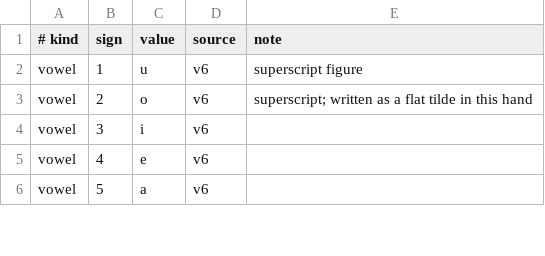
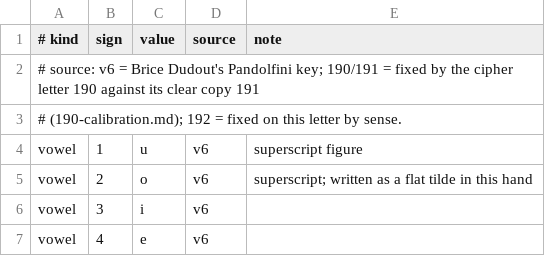
Before and after one commit to aaymeloglu/unsolved-ciphers, a TSV file: amiens-1513/key.tsv, drawn as a sheet; only a part is shown; the shorter side is filled out with more unchanged rows; the diff covers the shown part only; the diff names each change by its address in the sheet, - before the commit and + after, or states it on an @@ line.

```diff
--- a/amiens-1513/key.tsv
+++ b/amiens-1513/key.tsv
+row 2: # source: v6 = Brice Dudout's Pandolfini key; 190/191 = fixed by the cipher letter 190 against its clear copy 191
+row 3: # (190-calibration.md); 192 = fixed on this letter by sense.
```
Also changed, not shown: 2 added rows, 1 removed row and 19 edited cells elsewhere in this file, amiens-1513/192-repairs.tsv, 11 other files.
